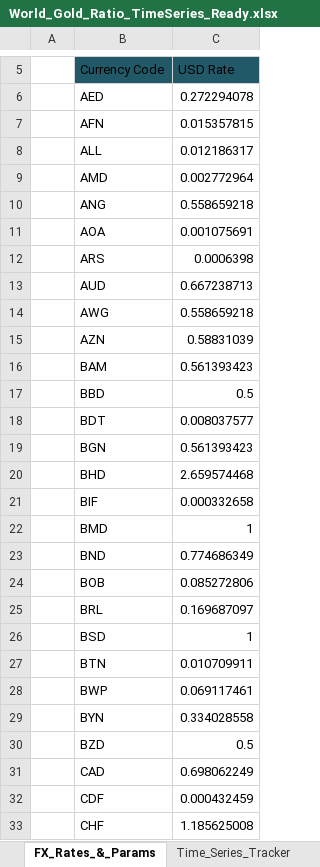
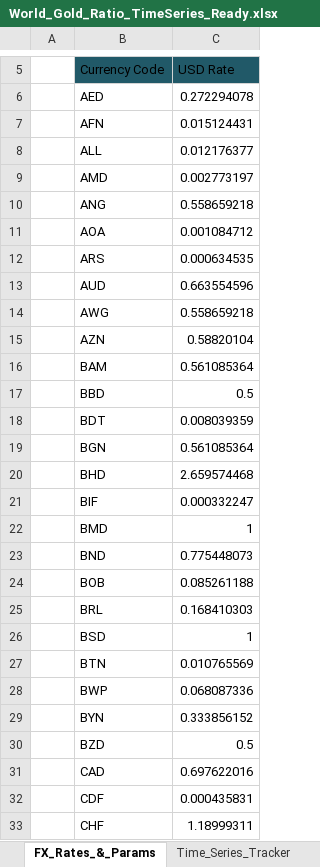
Before and after one commit to RiskIV/Gold-Ratio-Tracker, an Excel workbook: World_Gold_Ratio_TimeSeries_Ready.xlsx, sheet FX_Rates_&_Params, drawn as a sheet; only a part is shown, gaps mark what is left out; values as stored, in another font and other column widths than the file's, no borders; table styles not drawn; the diff covers the shown part only; the diff names each change by its address in the sheet, - before the commit and + after, or states it on an @@ line.

```diff
--- a/World_Gold_Ratio_TimeSeries_Ready.xlsx (sheet FX_Rates_&_Params)
+++ b/World_Gold_Ratio_TimeSeries_Ready.xlsx (sheet FX_Rates_&_Params)
-C7 (USD Rate): 0.015357815
+C7 (USD Rate): 0.015124431
-C8 (USD Rate): 0.012186317
+C8 (USD Rate): 0.012176377
-C9 (USD Rate): 0.002772964
+C9 (USD Rate): 0.002773197
-C11 (USD Rate): 0.001075691
+C11 (USD Rate): 0.001084712
-C12 (USD Rate): 0.0006398
+C12 (USD Rate): 0.000634535
-C13 (USD Rate): 0.667238713
+C13 (USD Rate): 0.663554596
-C15 (USD Rate): 0.58831039
+C15 (USD Rate): 0.58820104
-C16 (USD Rate): 0.561393423
+C16 (USD Rate): 0.561085364
-C18 (USD Rate): 0.008037577
+C18 (USD Rate): 0.008039359
-C19 (USD Rate): 0.561393423
+C19 (USD Rate): 0.561085364
-C21 (USD Rate): 0.000332658
+C21 (USD Rate): 0.000332247
-C23 (USD Rate): 0.774686349
+C23 (USD Rate): 0.775448073
-C24 (USD Rate): 0.085272806
+C24 (USD Rate): 0.085261188
-C25 (USD Rate): 0.169687097
+C25 (USD Rate): 0.168410303
-C27 (USD Rate): 0.010709911
+C27 (USD Rate): 0.010765569
-C28 (USD Rate): 0.069117461
+C28 (USD Rate): 0.068087336
-C29 (USD Rate): 0.334028558
+C29 (USD Rate): 0.333856152
-C31 (USD Rate): 0.698062249
+C31 (USD Rate): 0.697622016
-C32 (USD Rate): 0.000432459
+C32 (USD Rate): 0.000435831
-C33 (USD Rate): 1.185625008
+C33 (USD Rate): 1.18999311
```
Also changed, not shown: 122 edited cells elsewhere in this sheet, sheet Live_Analysis, sheet Time_Series_Tracker.
